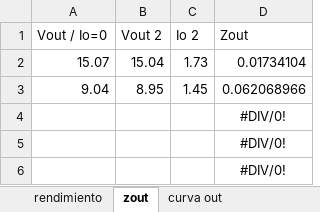
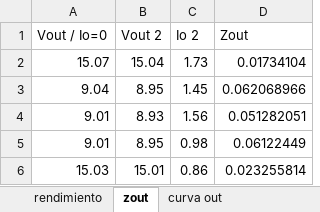
Before and after one commit to rocioparra/E2_TP1, an Excel workbook: mediciones/mirste estas mediciones mati.xlsx, sheet zout, drawn as a sheet; values as stored, in another font and other column widths than the file's, no borders; removed rows and columns are numbered as before the commit, all else as after; the diff names each change by its address in the sheet, - before the commit and + after, or states it on an @@ line.

Commit message:
zout y rendimiento

```diff
--- a/mediciones/mirste estas mediciones mati.xlsx (sheet zout)
+++ b/mediciones/mirste estas mediciones mati.xlsx (sheet zout)
-row 4:  |  |  | #DIV/0!
-row 5:  |  |  | #DIV/0!
-row 6:  |  |  | #DIV/0!
+row 4: 9.01 | 8.93 | 1.56 | 0.051282051
+row 5: 9.01 | 8.95 | 0.98 | 0.06122449
+row 6: 15.03 | 15.01 | 0.86 | 0.023255814
```
Also changed, not shown: sheet curva out, sheet rendimiento, formulas that keep their value, charts or pictures, Simulaciones/simulaciones.xlsx, 9 other files.
